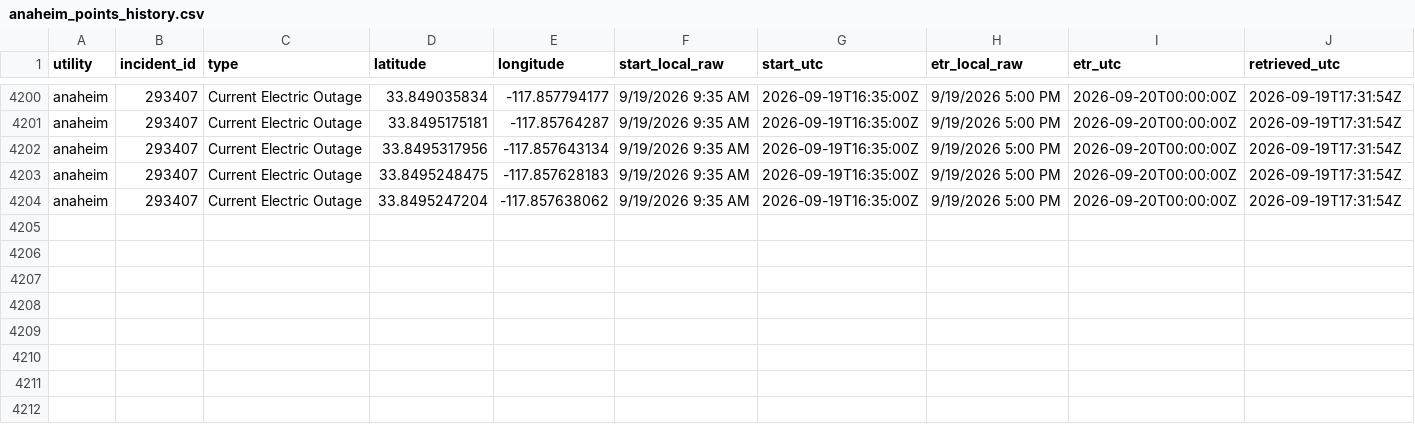
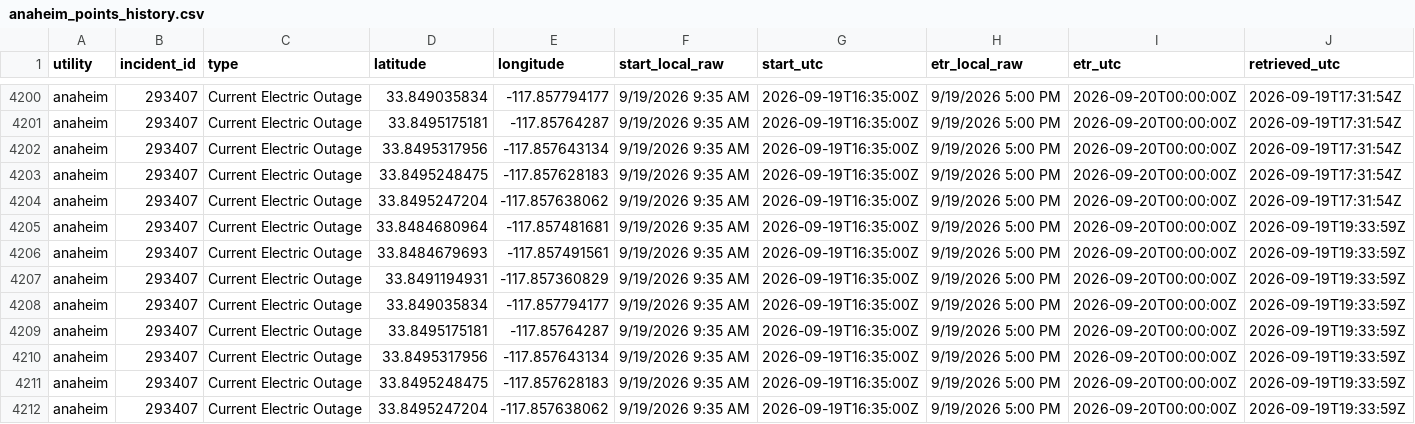
Before and after one commit to danish0305/sce-outage-tracker, a CSV file: anaheim/anaheim_points_history.csv, drawn as a sheet; only a part is shown, gaps mark what is left out; the diff names each change by its address in the sheet, - before the commit and + after, or states it on an @@ line.

```diff
--- a/anaheim/anaheim_points_history.csv
+++ b/anaheim/anaheim_points_history.csv
+row 4205: anaheim | 293407 | Current Electric Outage | 33.8484680964 | -117.857481681 | 9/19/2026 9:35 AM | 2026-09-19T16:35:00Z | 9/19/2026 5:00 PM | 2026-09-20T00:00:00Z | 2026-09-19T19:33:59Z
+row 4206: anaheim | 293407 | Current Electric Outage | 33.8484679693 | -117.857491561 | 9/19/2026 9:35 AM | 2026-09-19T16:35:00Z | 9/19/2026 5:00 PM | 2026-09-20T00:00:00Z | 2026-09-19T19:33:59Z
+row 4207: anaheim | 293407 | Current Electric Outage | 33.8491194931 | -117.857360829 | 9/19/2026 9:35 AM | 2026-09-19T16:35:00Z | 9/19/2026 5:00 PM | 2026-09-20T00:00:00Z | 2026-09-19T19:33:59Z
+row 4208: anaheim | 293407 | Current Electric Outage | 33.849035834 | -117.857794177 | 9/19/2026 9:35 AM | 2026-09-19T16:35:00Z | 9/19/2026 5:00 PM | 2026-09-20T00:00:00Z | 2026-09-19T19:33:59Z
+row 4209: anaheim | 293407 | Current Electric Outage | 33.8495175181 | -117.85764287 | 9/19/2026 9:35 AM | 2026-09-19T16:35:00Z | 9/19/2026 5:00 PM | 2026-09-20T00:00:00Z | 2026-09-19T19:33:59Z
+row 4210: anaheim | 293407 | Current Electric Outage | 33.8495317956 | -117.857643134 | 9/19/2026 9:35 AM | 2026-09-19T16:35:00Z | 9/19/2026 5:00 PM | 2026-09-20T00:00:00Z | 2026-09-19T19:33:59Z
+row 4211: anaheim | 293407 | Current Electric Outage | 33.8495248475 | -117.857628183 | 9/19/2026 9:35 AM | 2026-09-19T16:35:00Z | 9/19/2026 5:00 PM | 2026-09-20T00:00:00Z | 2026-09-19T19:33:59Z
+row 4212: anaheim | 293407 | Current Electric Outage | 33.8495247204 | -117.857638062 | 9/19/2026 9:35 AM | 2026-09-19T16:35:00Z | 9/19/2026 5:00 PM | 2026-09-20T00:00:00Z | 2026-09-19T19:33:59Z
```
Also changed, not shown: anaheim/anaheim_outages_history.csv, burbank/burbank_summary_history.csv, 8 other files.
